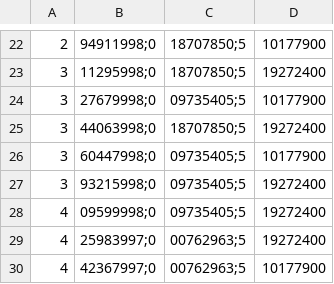
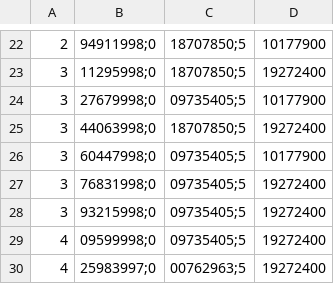
Before and after one commit to IvanGregoire/EPL1502-Projet2, a CSV file: graphique_rapport_final/comparateur/comparateur_1.csv, drawn as a sheet; only a part is shown, gaps mark what is left out; the shorter side is filled out with more unchanged rows; the diff names each change by its address in the sheet, - before the commit and + after, or states it on an @@ line.

Commit message:
Update comparateur_1.csv

```diff
--- a/graphique_rapport_final/comparateur/comparateur_1.csv
+++ b/graphique_rapport_final/comparateur/comparateur_1.csv
+row 27: 3 | 76831998;0 | 09735405;5 | 19272400
```
